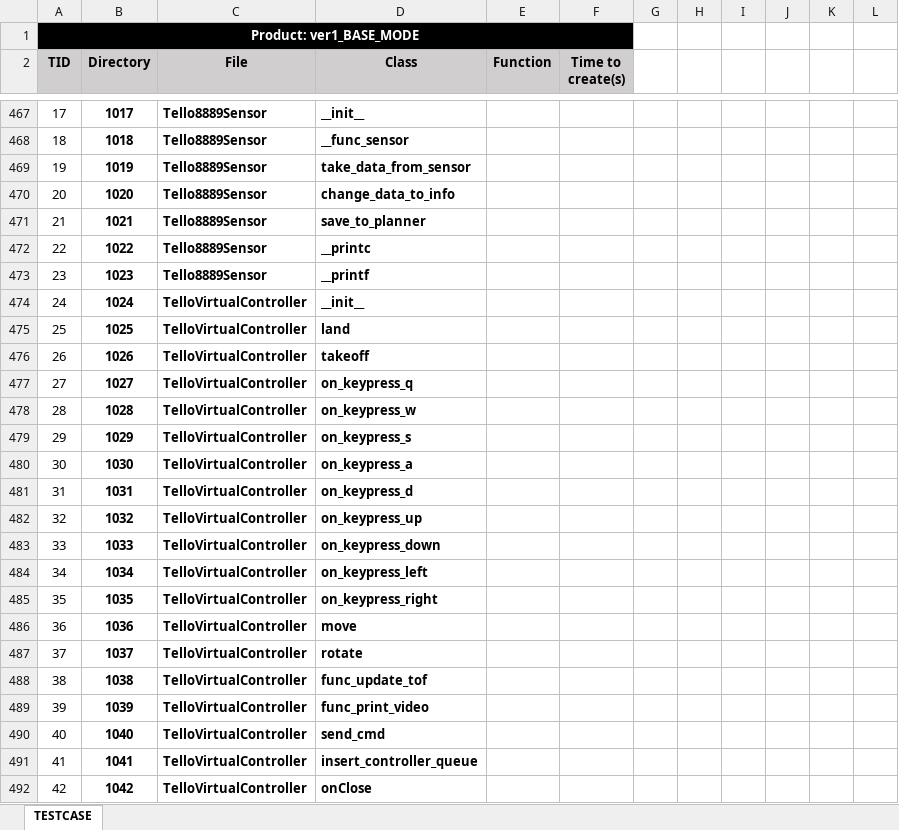
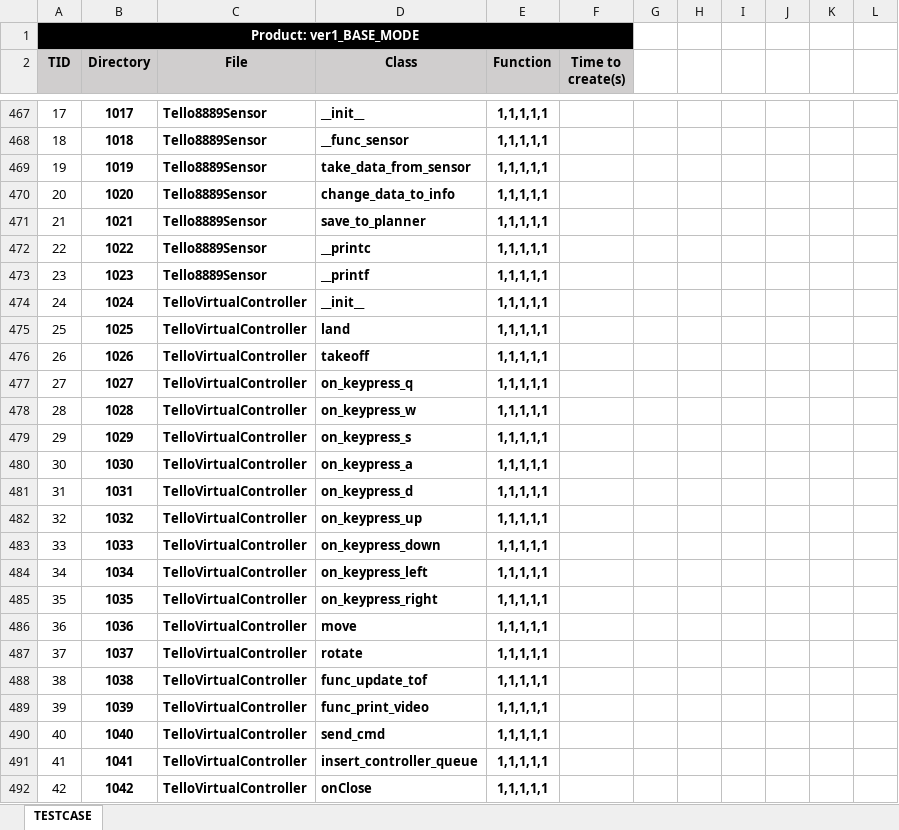
Before and after one commit to dmlcjs0327/SD_SPL, an Excel workbook: test case.xlsx, sheet TESTCASE, drawn as a sheet; only a part is shown, gaps mark what is left out; values as stored, in another font and other column widths than the file's, no borders; charts and pictures not drawn; the diff covers the shown part only; the diff names each change by its address in the sheet, - before the commit and + after, or states it on an @@ line.

```diff
--- a/test case.xlsx (sheet TESTCASE)
+++ b/test case.xlsx (sheet TESTCASE)
-E467:E492 (Function): (empty)
+E467:E492 (Function): 1,1,1,1,1
```
Also changed, not shown: 5 added rows, 5 removed rows, 98 edited cells and cell formats elsewhere in this sheet.
